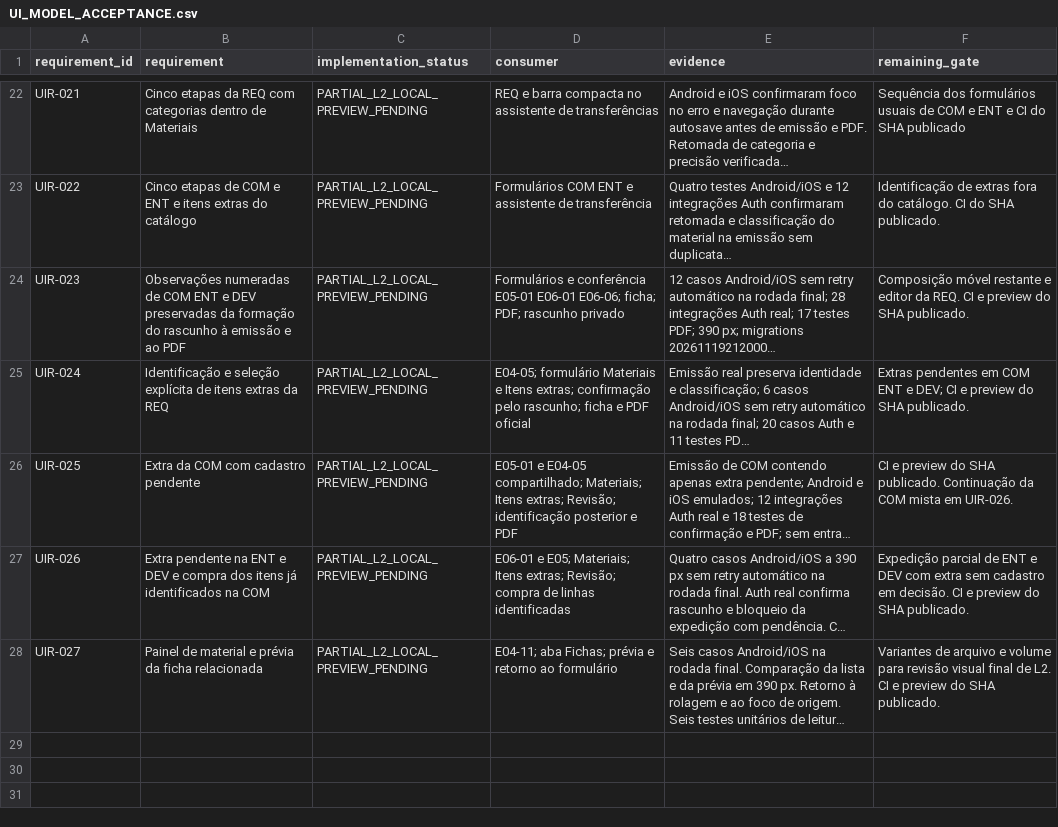
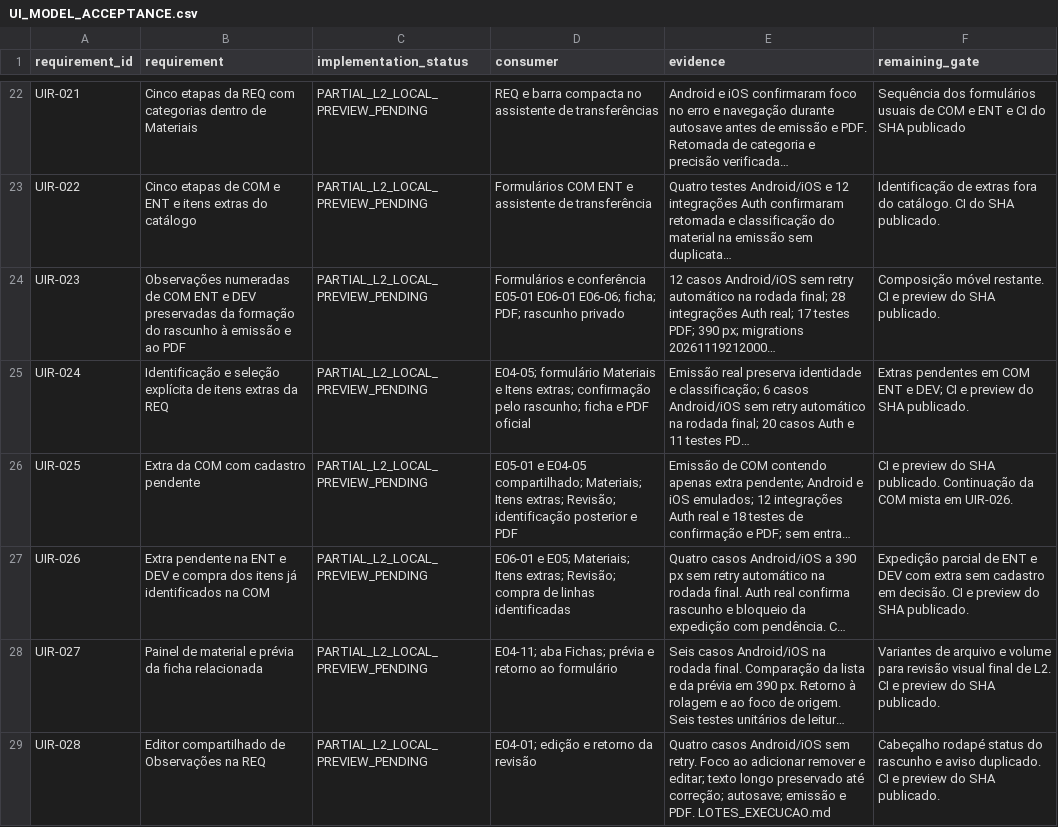
Before and after one commit to RMZZFAJ/home-care-assistant, a CSV file: docs/audits/D/D-B/UI_MODEL_ACCEPTANCE.csv, drawn as a sheet; only a part is shown, gaps mark what is left out; long unchanged cells end in …; the diff names each change by its address in the sheet, - before the commit and + after, or states it on an @@ line.

Commit message:
feat(l2): use the v7 observations editor for requisitions

```diff
--- a/docs/audits/D/D-B/UI_MODEL_ACCEPTANCE.csv
+++ b/docs/audits/D/D-B/UI_MODEL_ACCEPTANCE.csv
-F24 (remaining_gate): Composição móvel restante e editor da REQ. CI e…
+F24 (remaining_gate): Composição móvel restante. CI e…
+row 29: UIR-028 | Editor compartilhado de Observações na REQ | PARTIAL_L2_LOCAL_PREVIEW_PENDING | E04-01; edição e retorno da revisão | Quatro casos Android/iOS sem retry. Foco ao adicionar remover e editar; texto longo preservado até correção; autosave; emissão e PDF. LOTES_EXECUCAO.md | Cabeçalho rodapé status do rascunho e aviso duplicado. CI e preview do SHA publicado.
```
Also changed, not shown: 6 other files.
